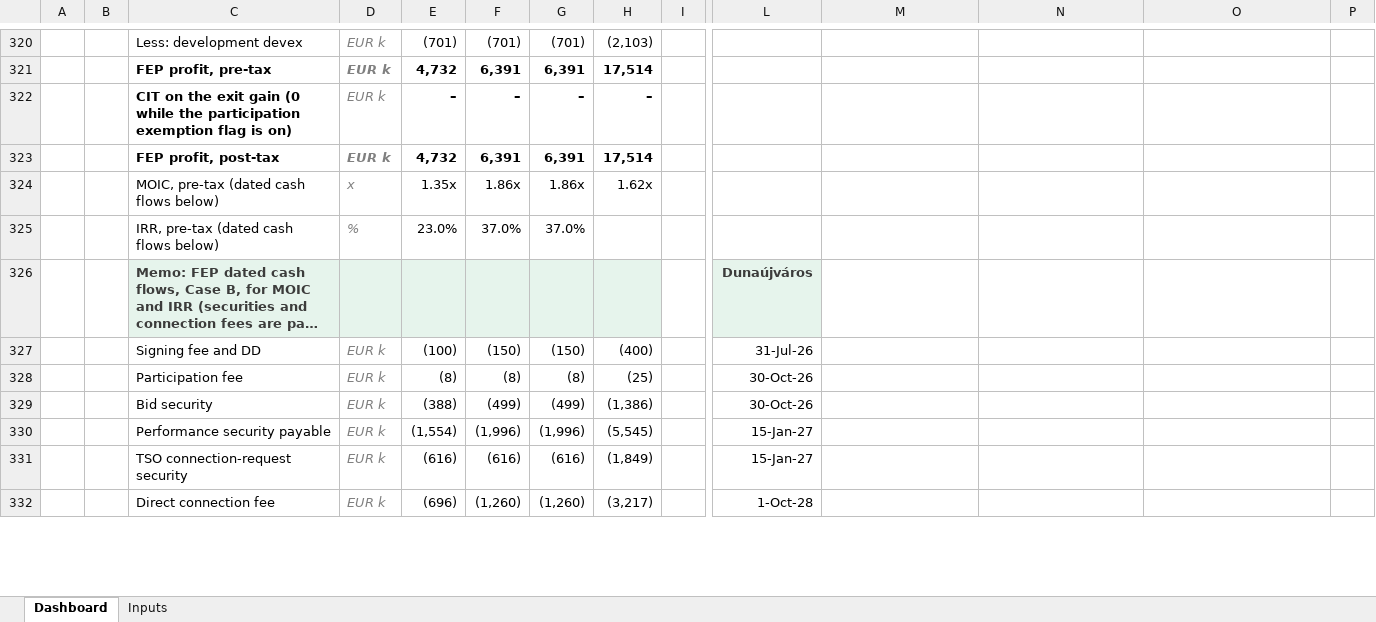
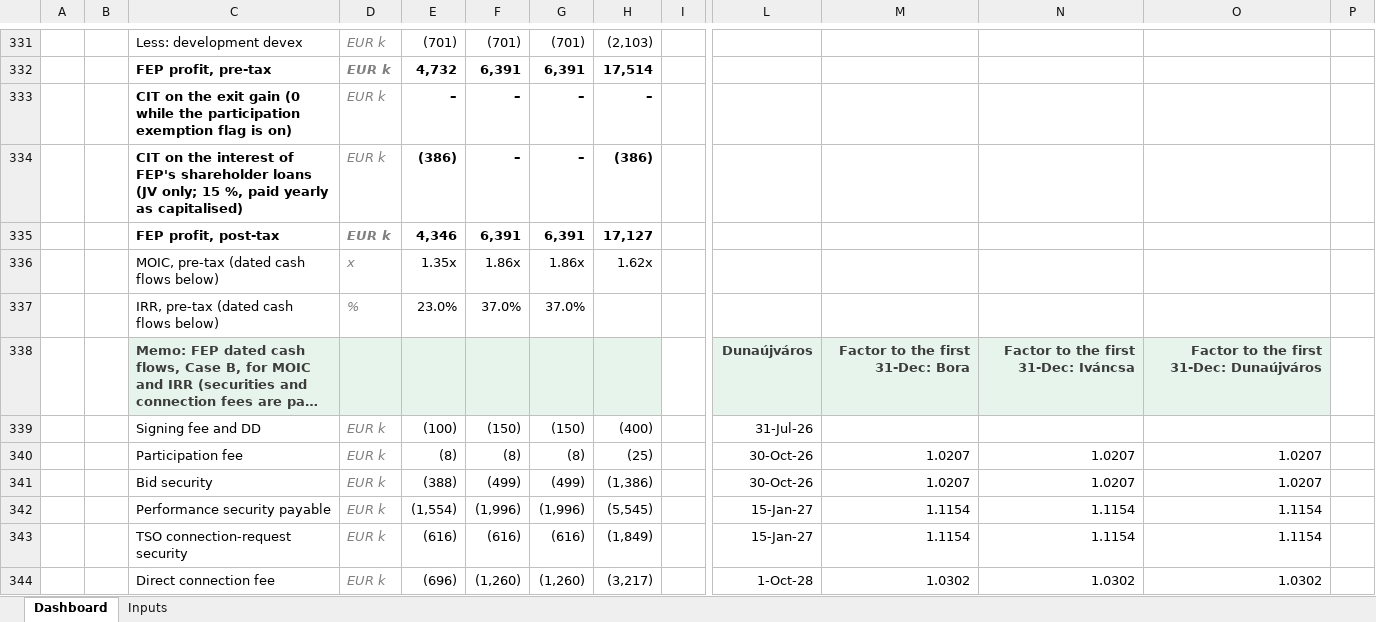
Before and after one commit to ZalanZad/FEP_modeller, an Excel workbook: projects/hu_wind_2/out/HU_Wind_bids_v3.xlsx, sheet Dashboard, drawn as a sheet; only a part is shown, gaps mark what is left out; long unchanged cells end in …; values as stored, in another font and other column widths than the file's, no borders; conditional formats not drawn; addresses are those after the commit; rows hold the shown columns only; the diff covers the shown part only; the diff names each change by its address in the sheet, - before the commit and + after, or states it on an @@ line.

```diff
--- a/projects/hu_wind_2/out/HU_Wind_bids_v3.xlsx (sheet Dashboard)
+++ b/projects/hu_wind_2/out/HU_Wind_bids_v3.xlsx (sheet Dashboard)
+row 334:  |  | CIT on the interest of FEP's shareholder loans (JV only; 15 %, paid yearly as capitalised) | EUR k | (386) | – | – | (386)
-E335: 4,732
+E335: 4,346
-H335: 17,514
+H335: 17,127
-M338: (empty)
+M338: Factor to the first 31-Dec: Bora
-M338:O338 fill: none
+M338:O338 fill: #E6F4EC
-N338: (empty)
+N338: Factor to the first 31-Dec: Iváncsa
-O338: (empty)
+O338: Factor to the first 31-Dec: Dunaújváros
-M340:M341: (empty)
+M340:M341: 1.0207
-N340:N341: (empty)
+N340:N341: 1.0207
-O340:O341: (empty)
+O340:O341: 1.0207
-M342:M343: (empty)
+M342:M343: 1.1154
-N342:N343: (empty)
+N342:N343: 1.1154
-O342:O343: (empty)
+O342:O343: 1.1154
-M344: (empty)
+M344: 1.0302
-N344: (empty)
+N344: 1.0302
-O344: (empty)
+O344: 1.0302
```
Also changed, not shown: 45 added rows, 38 edited cells and cell formats elsewhere in this sheet, formulas that keep their value, 3 other files.
